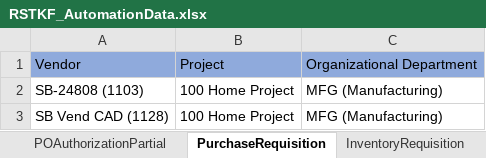
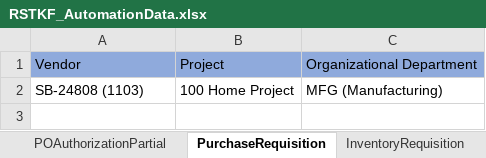
Before and after one commit to msuryawanshi20/rstk_PROVAR-COPADO, an Excel workbook: templates/RSTKF_AutomationData.xlsx, sheet PurchaseRequisition, drawn as a sheet; values as stored, in another font and other column widths than the file's, no borders; the diff names each change by its address in the sheet, - before the commit and + after, or states it on an @@ line.

Commit message:
Purchase Requisition to Post Payment

```diff
--- a/templates/RSTKF_AutomationData.xlsx (sheet PurchaseRequisition)
+++ b/templates/RSTKF_AutomationData.xlsx (sheet PurchaseRequisition)
-row 3: SB Vend CAD (1128) | 100 Home Project | MFG (Manufacturing)
```
Also changed, not shown: sheet InventoryRequisition, sheet IndirectRequisition, sheet MultiplePOLine, templates/POSYDATA.xlsx, templates/SYDATA-POtoPOAP Match.xlsx, 27 other files.
